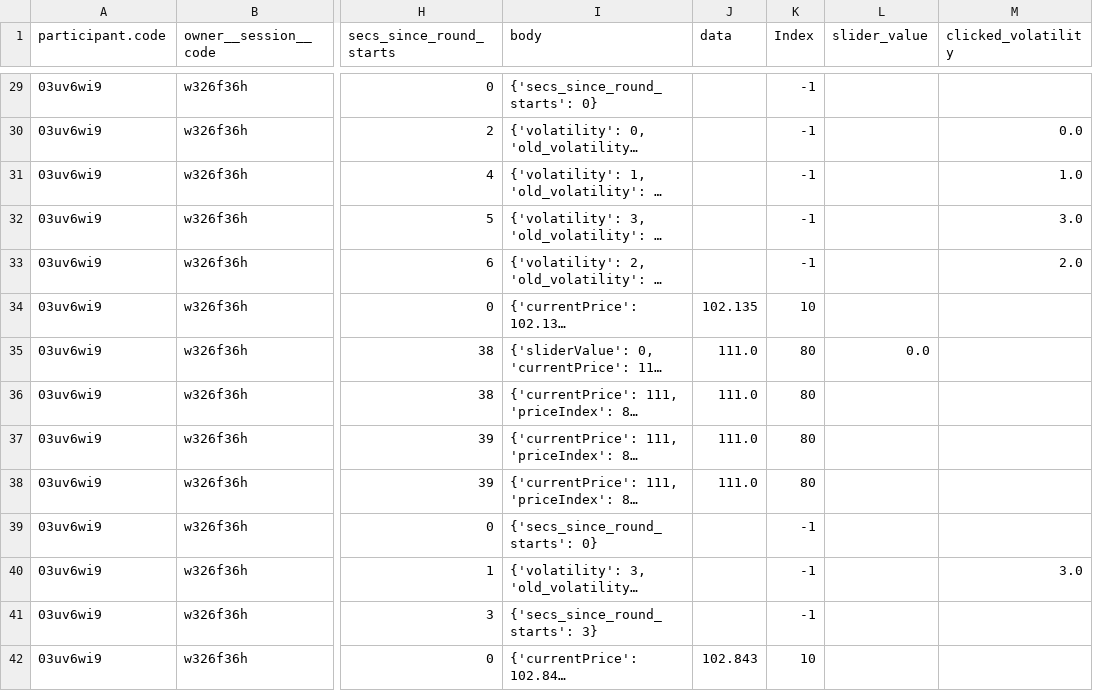
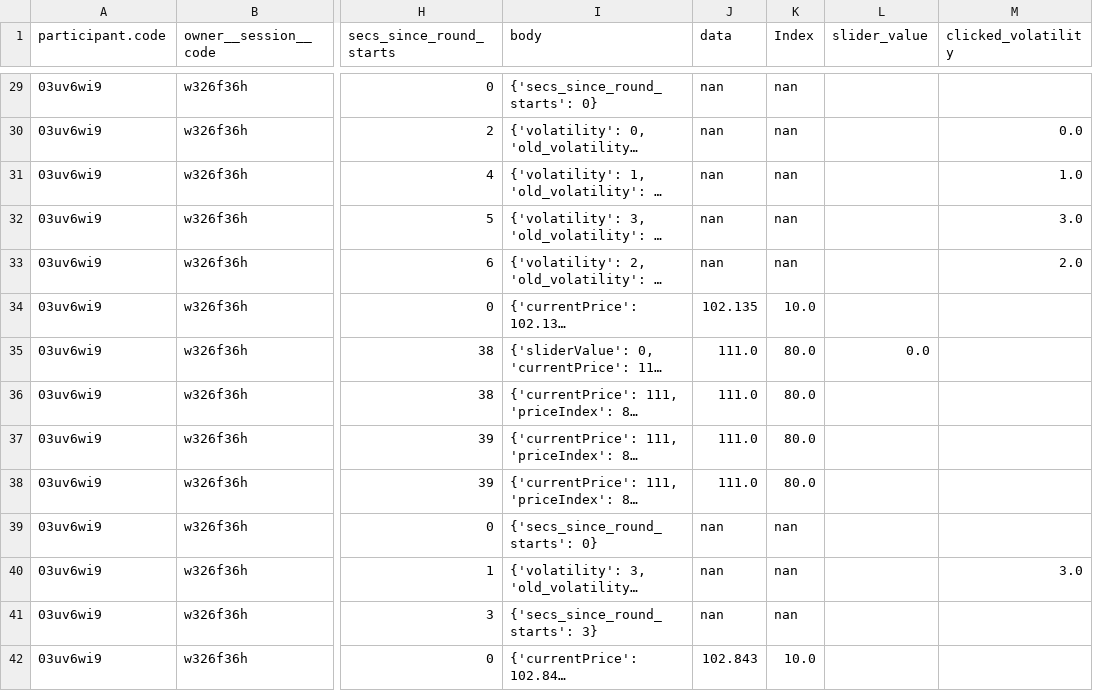
Before and after one commit to albelix/reiffeisen_output, a CSV file: reifev.csv, drawn as a sheet; only a part is shown, gaps mark what is left out; long unchanged cells end in …; the diff covers the shown part only; the diff names each change by its address in the sheet, - before the commit and + after, or states it on an @@ line.

```diff
--- a/reifev.csv
+++ b/reifev.csv
-J29:J33 (data): (empty)
+J29:J33 (data): nan
-K29:K33 (Index): -1
+K29:K33 (Index): nan
-K34 (Index): 10
+K34 (Index): 10.0
-K35:K38 (Index): 80
+K35:K38 (Index): 80.0
-J39:J41 (data): (empty)
+J39:J41 (data): nan
-K39:K41 (Index): -1
+K39:K41 (Index): nan
-K42 (Index): 10
+K42 (Index): 10.0
```
Also changed, not shown: 91 edited cells elsewhere in this file, 3 other files.
